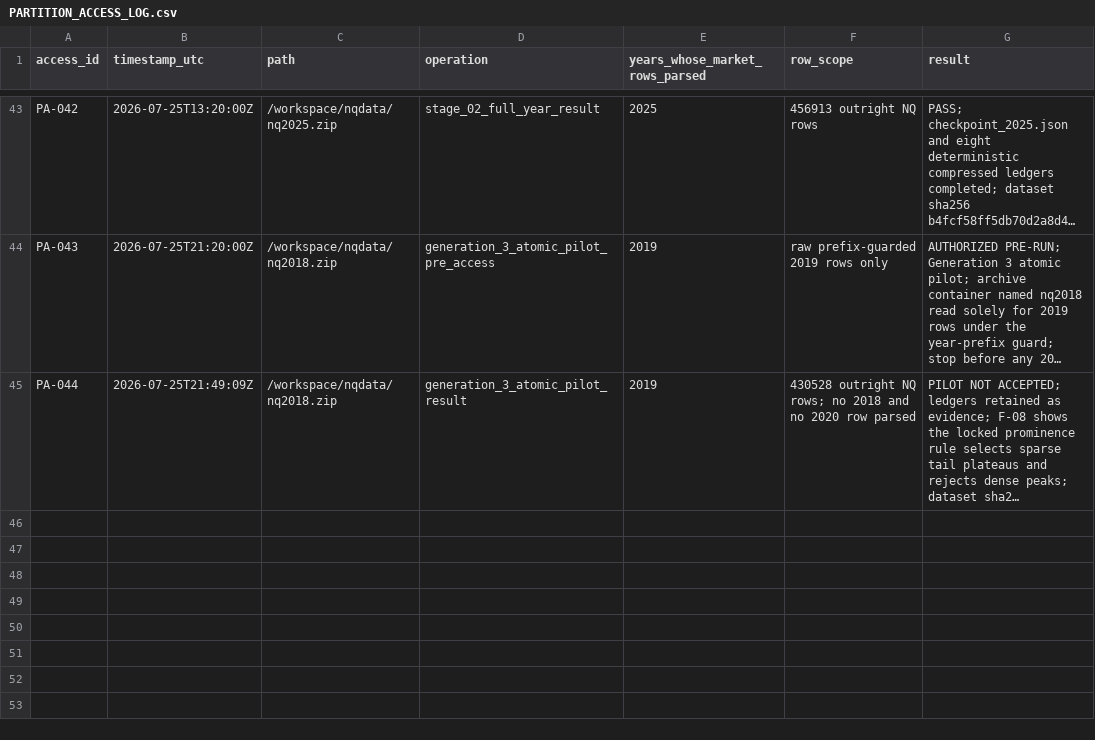
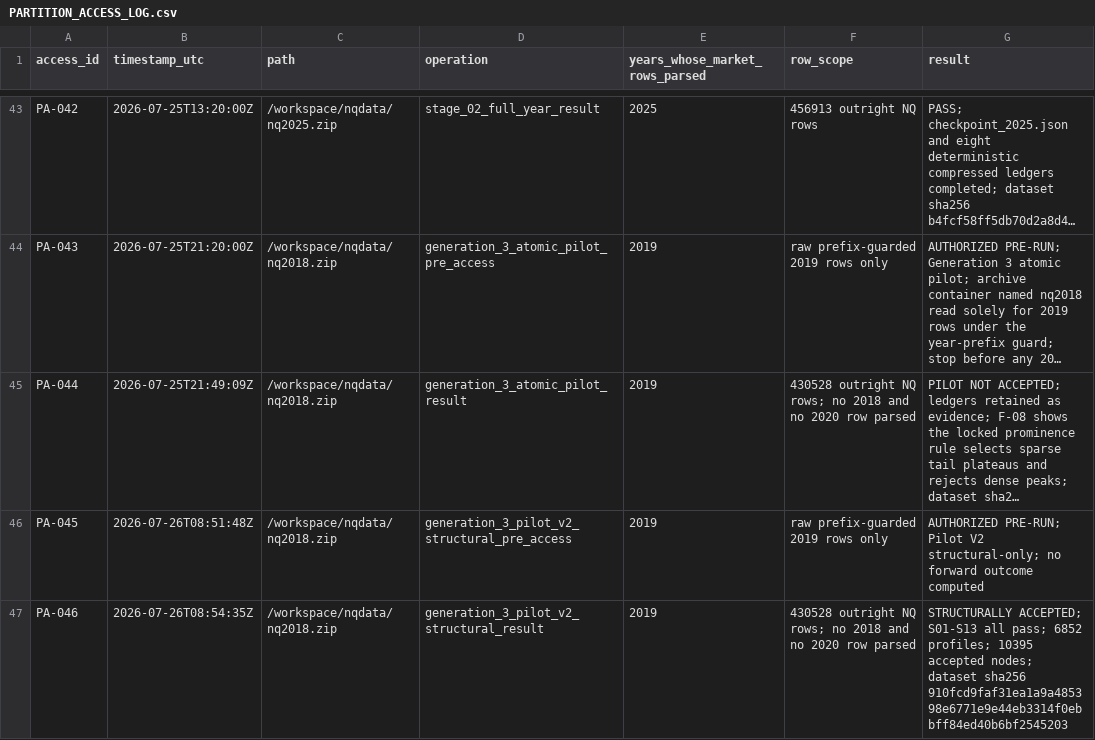
Before and after one commit to dylankazakovas93-dev/HVN, a CSV file: research/hvn/PARTITION_ACCESS_LOG.csv, drawn as a sheet; only a part is shown, gaps mark what is left out; long unchanged cells end in …; the diff names each change by its address in the sheet, - before the commit and + after, or states it on an @@ line.

```diff
--- a/research/hvn/PARTITION_ACCESS_LOG.csv
+++ b/research/hvn/PARTITION_ACCESS_LOG.csv
+row 46: PA-045 | 2026-07-26T08:51:48Z | /workspace/nqdata/nq2018.zip | generation_3_pilot_v2_structural_pre_access | 2019 | raw prefix-guarded 2019 rows only | AUTHORIZED PRE-RUN; Pilot V2 structural-only; no forward outcome computed
+row 47: PA-046 | 2026-07-26T08:54:35Z | /workspace/nqdata/nq2018.zip | generation_3_pilot_v2_structural_result | 2019 | 430528 outright NQ rows; no 2018 and no 2020 row parsed | STRUCTURALLY ACCEPTED; S01-S13 all pass; 6852 profiles; 10395 accepted nodes; dataset sha256 910fcd9faf31ea1a9a485398e6771e9e44eb3314f0ebbff84ed40b6bf2545203
```
Also changed, not shown: RUN_REGISTRY.csv, 15 other files.
